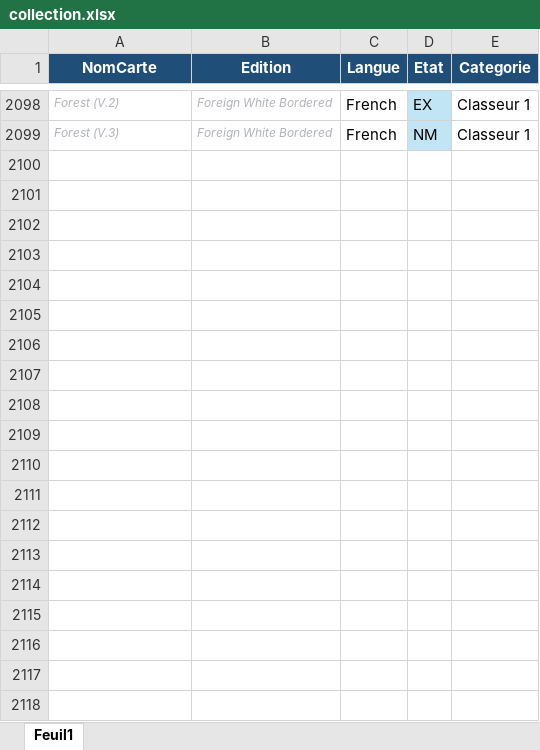
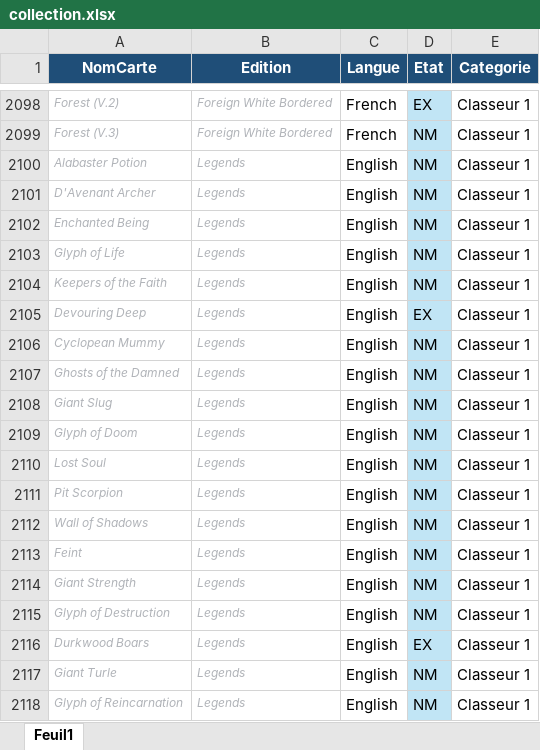
Before and after one commit to sokomano-ship-it/mtg-portfolio, an Excel workbook: uploads/collection.xlsx, sheet Feuil1, drawn as a sheet; only a part is shown, gaps mark what is left out; values as stored, in another font and other column widths than the file's, no borders; table styles not drawn; the diff covers the shown part only; the diff names each change by its address in the sheet, - before the commit and + after, or states it on an @@ line.

Commit message:
Update MTG collection Excel

```diff
--- a/uploads/collection.xlsx (sheet Feuil1)
+++ b/uploads/collection.xlsx (sheet Feuil1)
+row 2100: Alabaster Potion | Legends | English | NM | Classeur 1
+row 2101: D'Avenant Archer | Legends | English | NM | Classeur 1
+row 2102: Enchanted Being | Legends | English | NM | Classeur 1
+row 2103: Glyph of Life | Legends | English | NM | Classeur 1
+row 2104: Keepers of the Faith | Legends | English | NM | Classeur 1
+row 2105: Devouring Deep | Legends | English | EX | Classeur 1
+row 2106: Cyclopean Mummy | Legends | English | NM | Classeur 1
+row 2107: Ghosts of the Damned | Legends | English | NM | Classeur 1
+row 2108: Giant Slug | Legends | English | NM | Classeur 1
+row 2109: Glyph of Doom | Legends | English | NM | Classeur 1
+row 2110: Lost Soul | Legends | English | NM | Classeur 1
+row 2111: Pit Scorpion | Legends | English | NM | Classeur 1
+row 2112: Wall of Shadows | Legends | English | NM | Classeur 1
+row 2113: Feint | Legends | English | NM | Classeur 1
+row 2114: Giant Strength | Legends | English | NM | Classeur 1
+row 2115: Glyph of Destruction | Legends | English | NM | Classeur 1
+row 2116: Durkwood Boars | Legends | English | EX | Classeur 1
+row 2117: Giant Turle | Legends | English | NM | Classeur 1
+row 2118: Glyph of Reincarnation | Legends | English | NM | Classeur 1
```
Also changed, not shown: 194 added rows elsewhere in this sheet.
